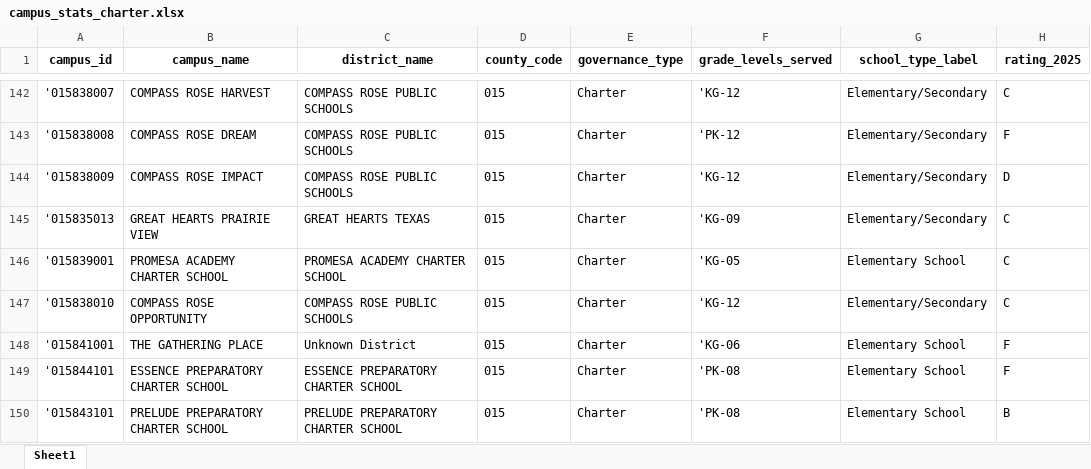
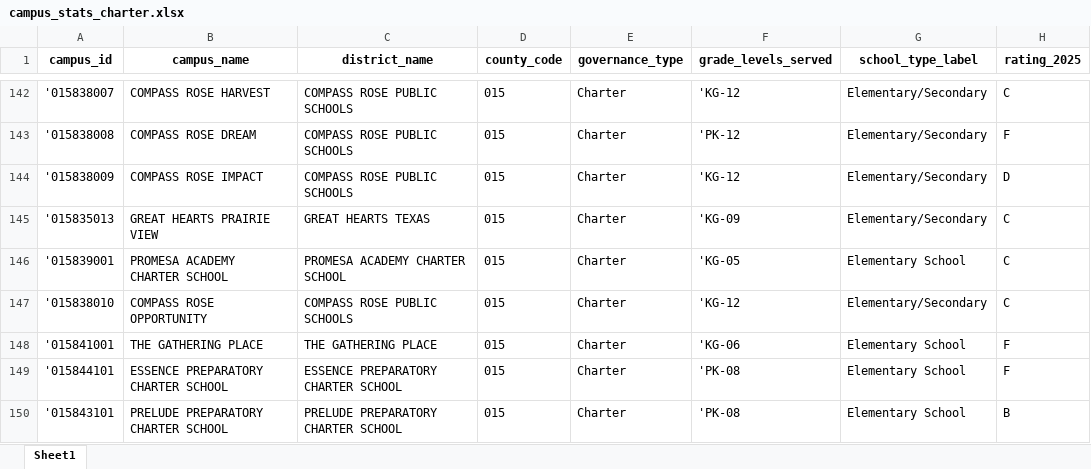
Before and after one commit to adpena/teadata, an Excel workbook: examples/campus_stats_charter.xlsx, sheet Sheet1, drawn as a sheet; only a part is shown, gaps mark what is left out; values as stored, in another font and other column widths than the file's, no borders; the diff covers the shown part only; the diff names each change by its address in the sheet, - before the commit and + after, or states it on an @@ line.

Commit message:
Updating campus stats

```diff
--- a/examples/campus_stats_charter.xlsx (sheet Sheet1)
+++ b/examples/campus_stats_charter.xlsx (sheet Sheet1)
-C148 (district_name): Unknown District
+C148 (district_name): THE GATHERING PLACE
```
Also changed, not shown: 10 edited cells elsewhere in this sheet, examples/campus_stats_district.xlsx.
